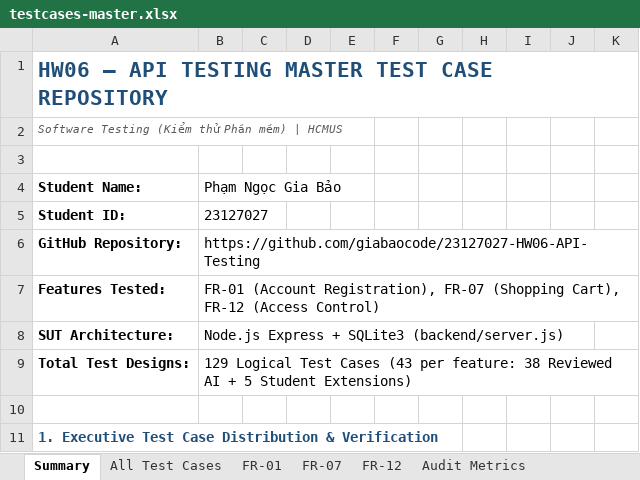
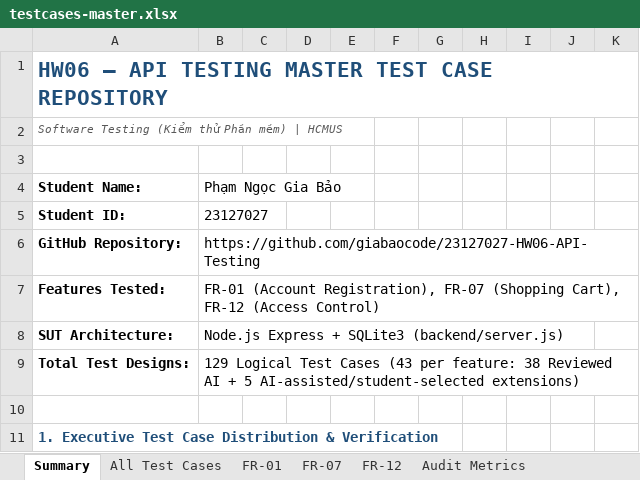
Before and after one commit to giabaocode/23127027-HW06-API-Testing, an Excel workbook: hw06/testcases/testcases-master.xlsx, sheet Summary, drawn as a sheet; only a part is shown; values as stored, in another font and other column widths than the file's, no borders; the diff names each change by its address in the sheet, - before the commit and + after, or states it on an @@ line.

Commit message:
docs(hw06): complete student extension root-cause analysis and finalize submission artifacts

```diff
--- a/hw06/testcases/testcases-master.xlsx (sheet Summary)
+++ b/hw06/testcases/testcases-master.xlsx (sheet Summary)
-B9: …+ 5 Student Extensions)
+B9: …+ 5 AI-assisted/student-selected extensions)
```
Also changed, not shown: sheet All Test Cases, sheet FR-07, sheet FR-12, sheet FR-01, sheet Audit Metrics, 30 other files.
